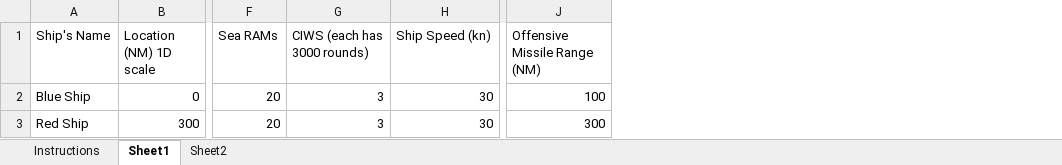
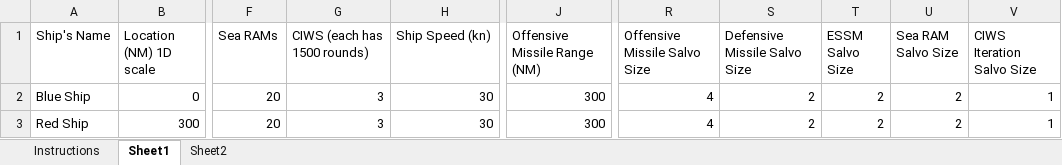
Before and after one commit to KDowling304/Missile-Code, an Excel workbook: missile_policy_parameters.xlsx, sheet Sheet1, drawn as a sheet; only a part is shown, gaps mark what is left out; values as stored, in another font and other column widths than the file's, no borders; the diff names each change by its address in the sheet, - before the commit and + after, or states it on an @@ line.

```diff
--- a/missile_policy_parameters.xlsx (sheet Sheet1)
+++ b/missile_policy_parameters.xlsx (sheet Sheet1)
+column R (Offensive Missile Salvo Size), rows 2-3: 4 | 4
+column S (Defensive Missile Salvo Size), rows 2-3: 2 | 2
+column T (ESSM Salvo Size), rows 2-3: 2 | 2
+column U (Sea RAM Salvo Size), rows 2-3: 2 | 2
+column V (CIWS Iteration Salvo Size), rows 2-3: 1 | 1
-G1: CIWS (each has 3000 rounds)
+G1: CIWS (each has 1500 rounds)
-J2 (Offensive Missile Range (NM)): 100
+J2 (Offensive Missile Range (NM)): 300
```
Also changed, not shown: sheet Sheet2, 30 other files.
